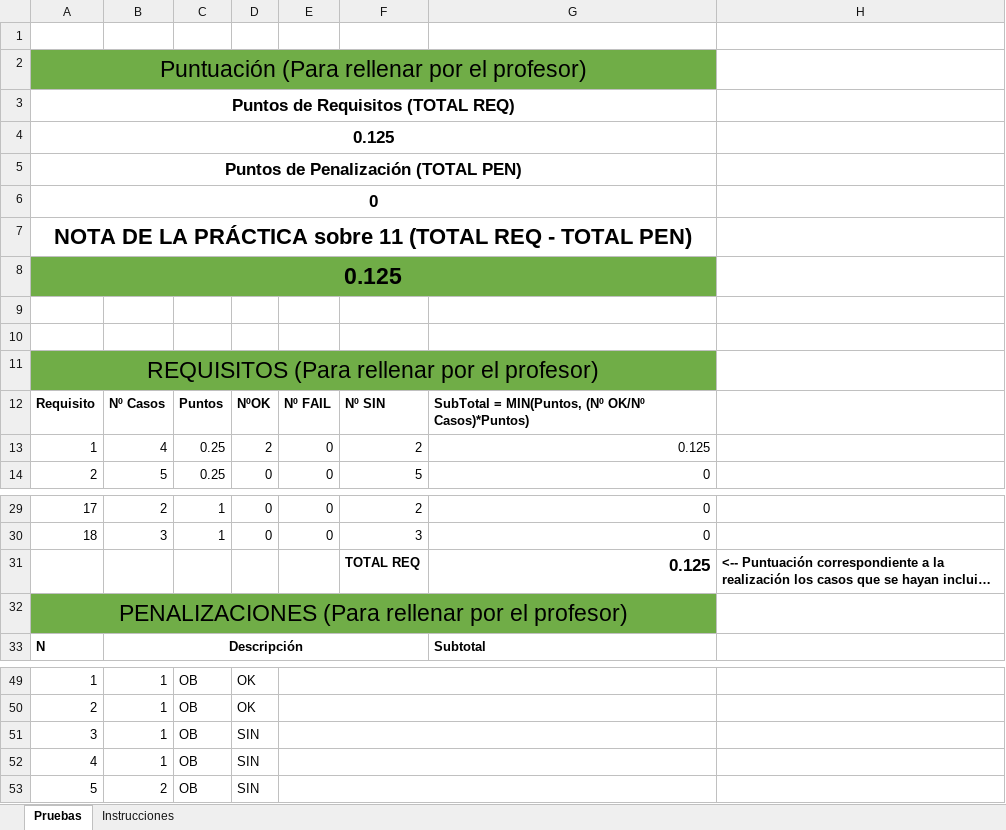
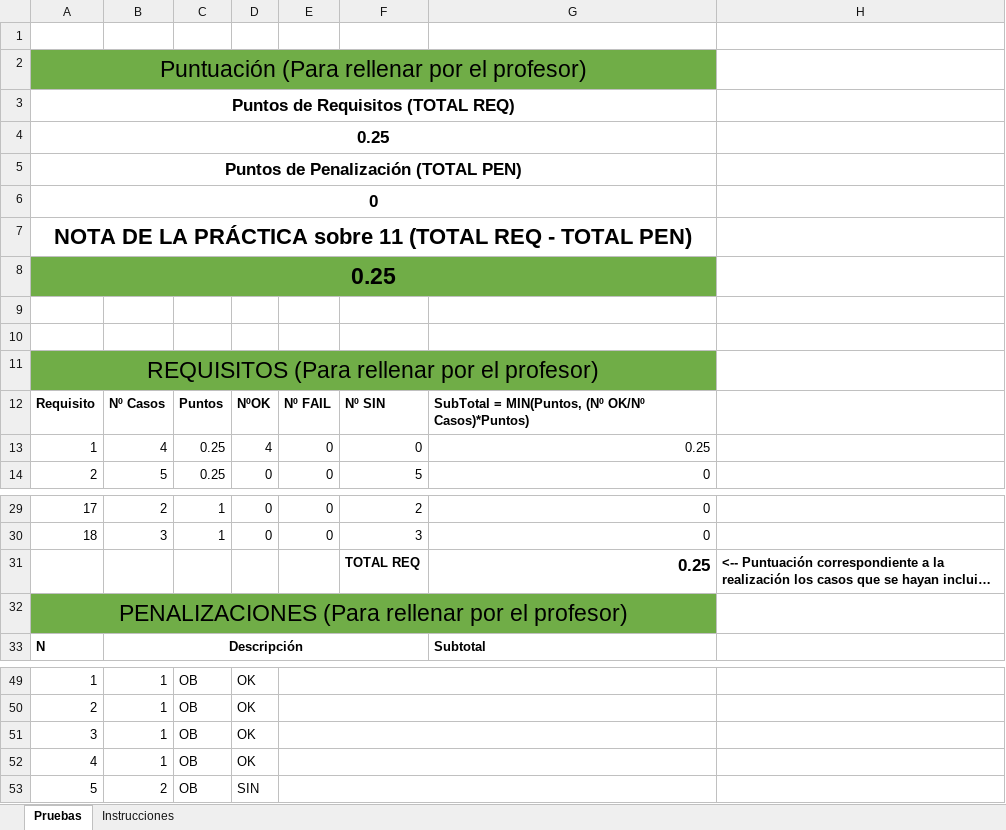
Before and after one commit to RisottoNacho/sdi-entrega1-1105, an Excel workbook: sdi-entrega1-1105.xlsx, sheet Pruebas, drawn as a sheet; only a part is shown, gaps mark what is left out; long unchanged cells end in …; values as stored, in another font and other column widths than the file's, no borders; the diff names each change by its address in the sheet, - before the commit and + after, or states it on an @@ line.

```diff
--- a/sdi-entrega1-1105.xlsx (sheet Pruebas)
+++ b/sdi-entrega1-1105.xlsx (sheet Pruebas)
-A4: 0.125
+A4: 0.25
-A8: 0.125
+A8: 0.25
-D13: 2
+D13: 4
-F13: 2
+F13: 0
-G13: 0.125
+G13: 0.25
-G31: 0.125
+G31: 0.25
-D51:D52: SIN
+D51:D52: OK
```
Also changed, not shown: 2 other files.
